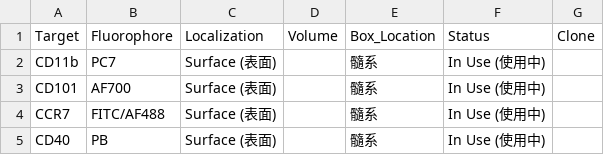
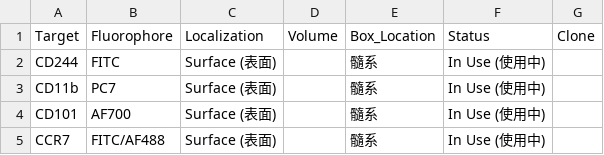
Before and after one commit to Zwww404/antibody-app, a CSV file: backups/antibodies_2026-08-13.csv, drawn as a sheet; only a part is shown; the shorter side is filled out with more unchanged rows; the diff names each change by its address in the sheet, - before the commit and + after, or states it on an @@ line.

```diff
--- a/backups/antibodies_2026-08-13.csv
+++ b/backups/antibodies_2026-08-13.csv
+row 2: CD244 | FITC | Surface (表面) |  | 髓系 | In Use (使用中)
```
